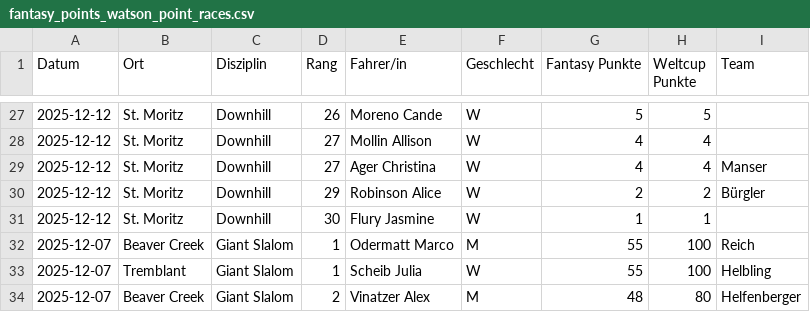
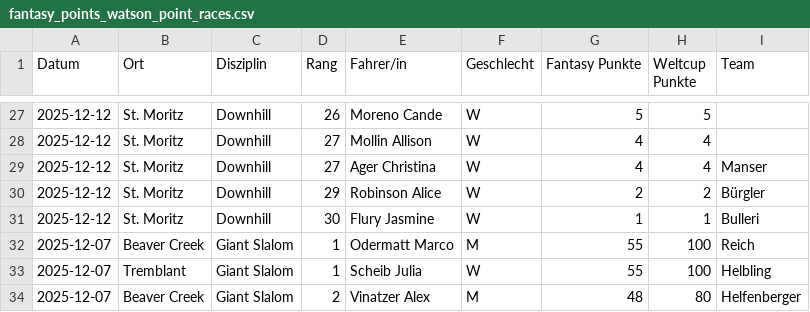
Before and after one commit to leasennch/skifantasy-results, a CSV file: watson/fantasy_points_watson_point_races.csv, drawn as a sheet; only a part is shown, gaps mark what is left out.

```diff
--- a/watson/fantasy_points_watson_point_races.csv
+++ b/watson/fantasy_points_watson_point_races.csv
@@ -30,3 +30,3 @@ Datum,Ort,Disziplin,Rang,Fahrer/in,Geschlecht,Fantasy Punkte,Weltcup Punkte,Team
 2025-12-12,St. Moritz,Downhill,29,Robinson Alice,W,2,2,Bürgler
-2025-12-12,St. Moritz,Downhill,30,Flury Jasmine,W,1,1,
+2025-12-12,St. Moritz,Downhill,30,Flury Jasmine,W,1,1,Bulleri
 2025-12-07,Beaver Creek,Giant Slalom,1,Odermatt Marco,M,55,100,Reich
```
Also changed, not shown: watson/fantasy_points_watson_current_standings.csv, 4 other files.
